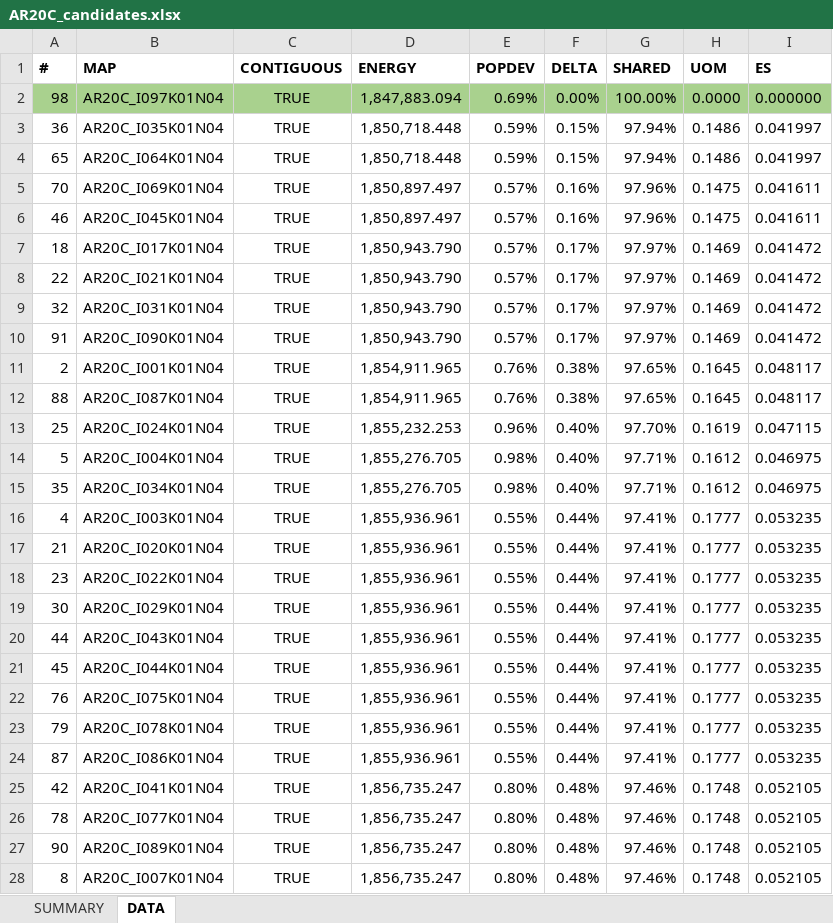
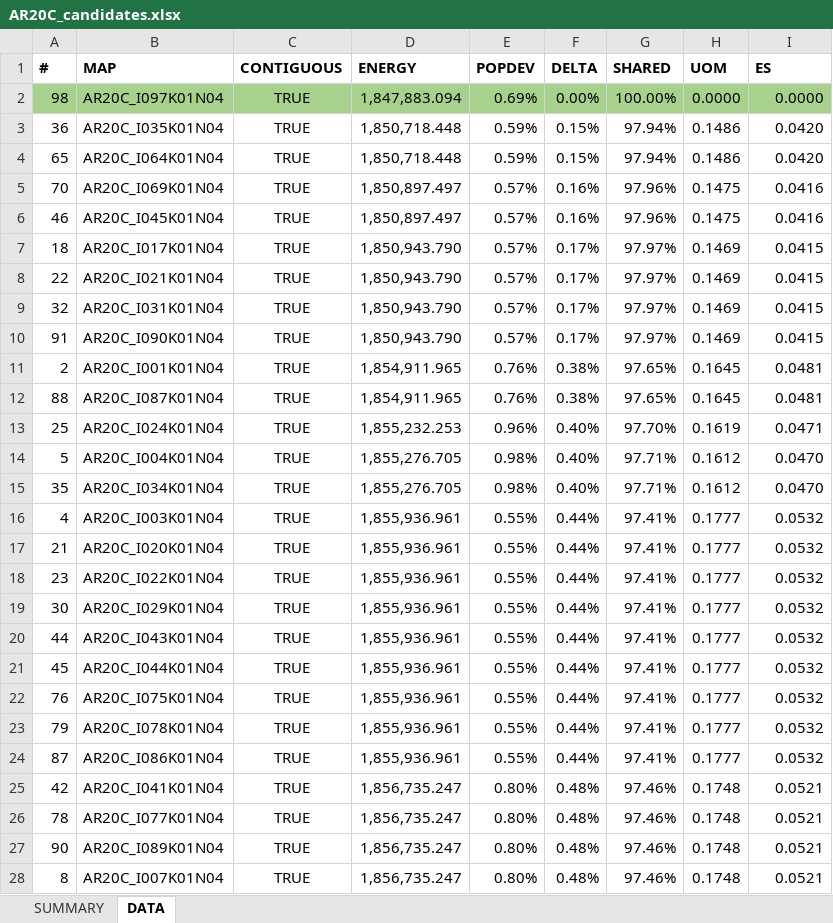
Before and after one commit to alecramsay/baseline, an Excel workbook: maps/AR/AR20C_candidates.xlsx, sheet DATA, drawn as a sheet; only a part is shown; values as stored, in another font and other column widths than the file's, no borders; the diff covers the shown part only; the diff names each change by its address in the sheet, - before the commit and + after, or states it on an @@ line.

```diff
--- a/maps/AR/AR20C_candidates.xlsx (sheet DATA)
+++ b/maps/AR/AR20C_candidates.xlsx (sheet DATA)
-I2 (ES): 0.000000
+I2 (ES): 0.0000
-I3:I4 (ES): 0.041997
+I3:I4 (ES): 0.0420
-I5:I6 (ES): 0.041611
+I5:I6 (ES): 0.0416
-I7:I10 (ES): 0.041472
+I7:I10 (ES): 0.0415
-I11:I12 (ES): 0.048117
+I11:I12 (ES): 0.0481
-I13 (ES): 0.047115
+I13 (ES): 0.0471
-I14:I15 (ES): 0.046975
+I14:I15 (ES): 0.0470
-I16:I24 (ES): 0.053235
+I16:I24 (ES): 0.0532
-I25:I28 (ES): 0.052105
+I25:I28 (ES): 0.0521
```
Also changed, not shown: 73 edited cells elsewhere in this sheet, sheet SUMMARY, maps/TX/TX20C_candidates.xlsx, 2 other files.
